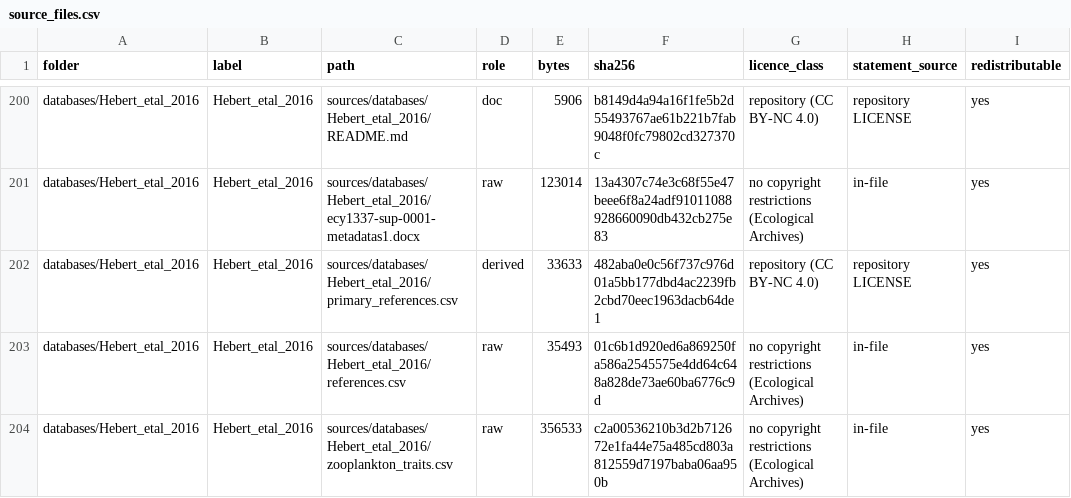
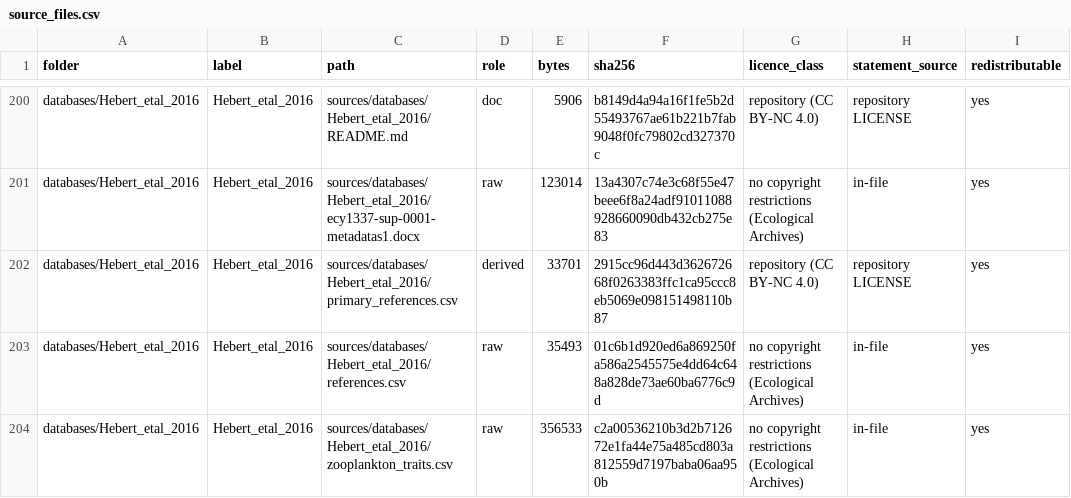
Before and after one commit to TaxonBodyMassML/TaxonBodyMass_DB, a CSV file: sources/source_files.csv, drawn as a sheet; only a part is shown, gaps mark what is left out; the diff names each change by its address in the sheet, - before the commit and + after, or states it on an @@ line.

```diff
--- a/sources/source_files.csv
+++ b/sources/source_files.csv
-E202 (bytes): 33633
+E202 (bytes): 33701
-F202 (sha256): 482aba0e0c56f737c976d01a5bb177dbd4ac2239fb2cbd70eec1963dacb64de1
+F202 (sha256): 2915cc96d443d362672668f0263383ffc1ca95ccc8eb5069e098151498110b87
```
Also changed, not shown: Bib/TaxonBodyMass_CitationCiteIDs.csv, sources/databases/Hebert_etal_2016/primary_references.csv, 12 other files.
